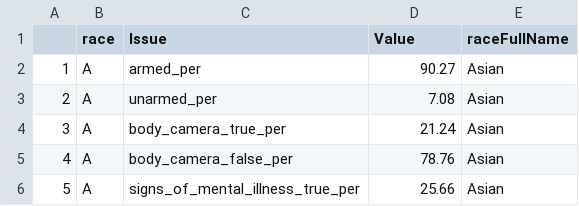
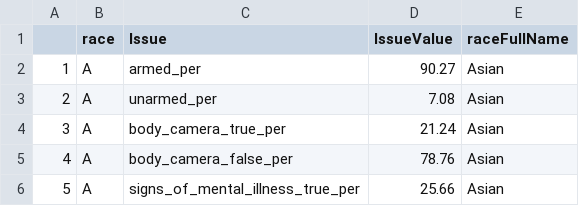
Before and after one commit to Muskan-Karol/FIT3179, a CSV file: Assignment2/bar_chart/data/StatsByRace.csv, drawn as a sheet; only a part is shown.

Commit message:
Update StatsByRace.csv

```diff
--- a/Assignment2/bar_chart/data/StatsByRace.csv
+++ b/Assignment2/bar_chart/data/StatsByRace.csv
@@ -1,2 +1,2 @@
-,race,Issue,Value,raceFullName
+,race,Issue,IssueValue,raceFullName
 1,A,armed_per,90.27,Asian
```
